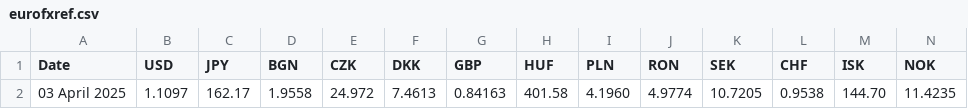
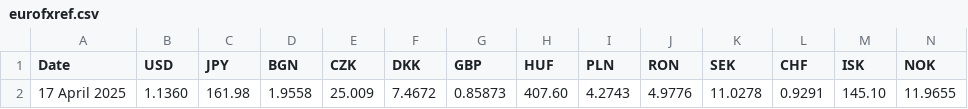
Before and after one commit to alexprengere/currencyconverter, a CSV file: currency_converter/eurofxref.csv, drawn as a sheet; only a part is shown; removed rows and columns are numbered as before the commit, all else as after; rows hold the shown columns only; the diff names each change by its address in the sheet, - before the commit and + after, or states it on an @@ line.

Commit message:
Update data

```diff
--- a/currency_converter/eurofxref.csv
+++ b/currency_converter/eurofxref.csv
-row 2: 03 April 2025 | 1.1097 | 162.17 | 1.9558 | 24.972 | 7.4613 | 0.84163 | 401.58 | 4.1960 | 4.9774 | 10.7205 | 0.9538 | 144.70 | 11.4235
+row 2: 17 April 2025 | 1.1360 | 161.98 | 1.9558 | 25.009 | 7.4672 | 0.85873 | 407.60 | 4.2743 | 4.9776 | 11.0278 | 0.9291 | 145.10 | 11.9655
```
Also changed, not shown: 1 other file.
